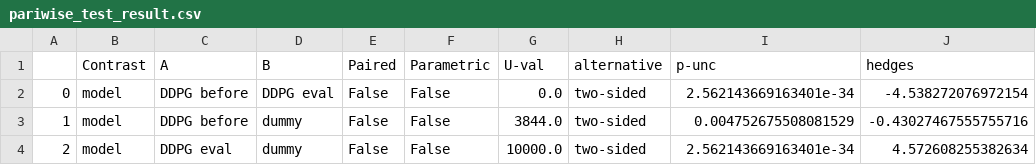
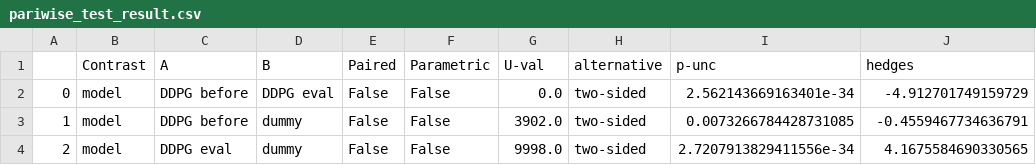
Before and after one commit to maddataanalyst/relex, a CSV file: experiments/hybrid/ddpg/DDPG pendulum/DDPG/pariwise_test_result.csv, drawn as a sheet.

```diff
--- a/experiments/hybrid/ddpg/DDPG pendulum/DDPG/pariwise_test_result.csv
+++ b/experiments/hybrid/ddpg/DDPG pendulum/DDPG/pariwise_test_result.csv
@@ -1,4 +1,4 @@
 ,Contrast,A,B,Paired,Parametric,U-val,alternative,p-unc,hedges
-0,model,DDPG before,DDPG eval,False,False,0.0,two-sided,2.562143669163401e-34,-4.538272076972154
-1,model,DDPG before,dummy,False,False,3844.0,two-sided,0.004752675508081529,-0.43027467555755716
-2,model,DDPG eval,dummy,False,False,10000.0,two-sided,2.562143669163401e-34,4.572608255382634
+0,model,DDPG before,DDPG eval,False,False,0.0,two-sided,2.562143669163401e-34,-4.912701749159729
+1,model,DDPG before,dummy,False,False,3902.0,two-sided,0.0073266784428731085,-0.4559467734636791
+2,model,DDPG eval,dummy,False,False,9998.0,two-sided,2.7207913829411556e-34,4.1675584690330565
```
Also changed, not shown: experiments/hybrid/ddpg/DDPG pendulum/DDPG/scores.csv, 4 other files.
